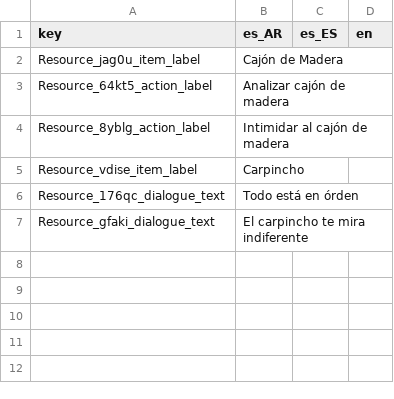
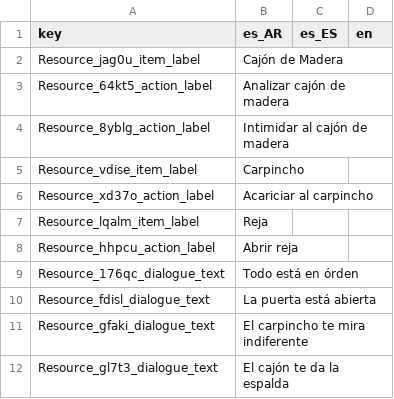
Before and after one commit to Eibriel/DeltaKayak, a CSV file: dkdata_strings.csv, drawn as a sheet; the diff names each change by its address in the sheet, - before the commit and + after, or states it on an @@ line.

Commit message:
Sync DKData with DKWorld

```diff
--- a/dkdata_strings.csv
+++ b/dkdata_strings.csv
+row 6: Resource_xd37o_action_label | Acariciar al carpincho
+row 7: Resource_lqalm_item_label | Reja
+row 8: Resource_hhpcu_action_label | Abrir reja
+row 10: Resource_fdisl_dialogue_text | La puerta está abierta
+row 12: Resource_gl7t3_dialogue_text | El cajón te da la espalda
```
Also changed, not shown: 12 other files.
